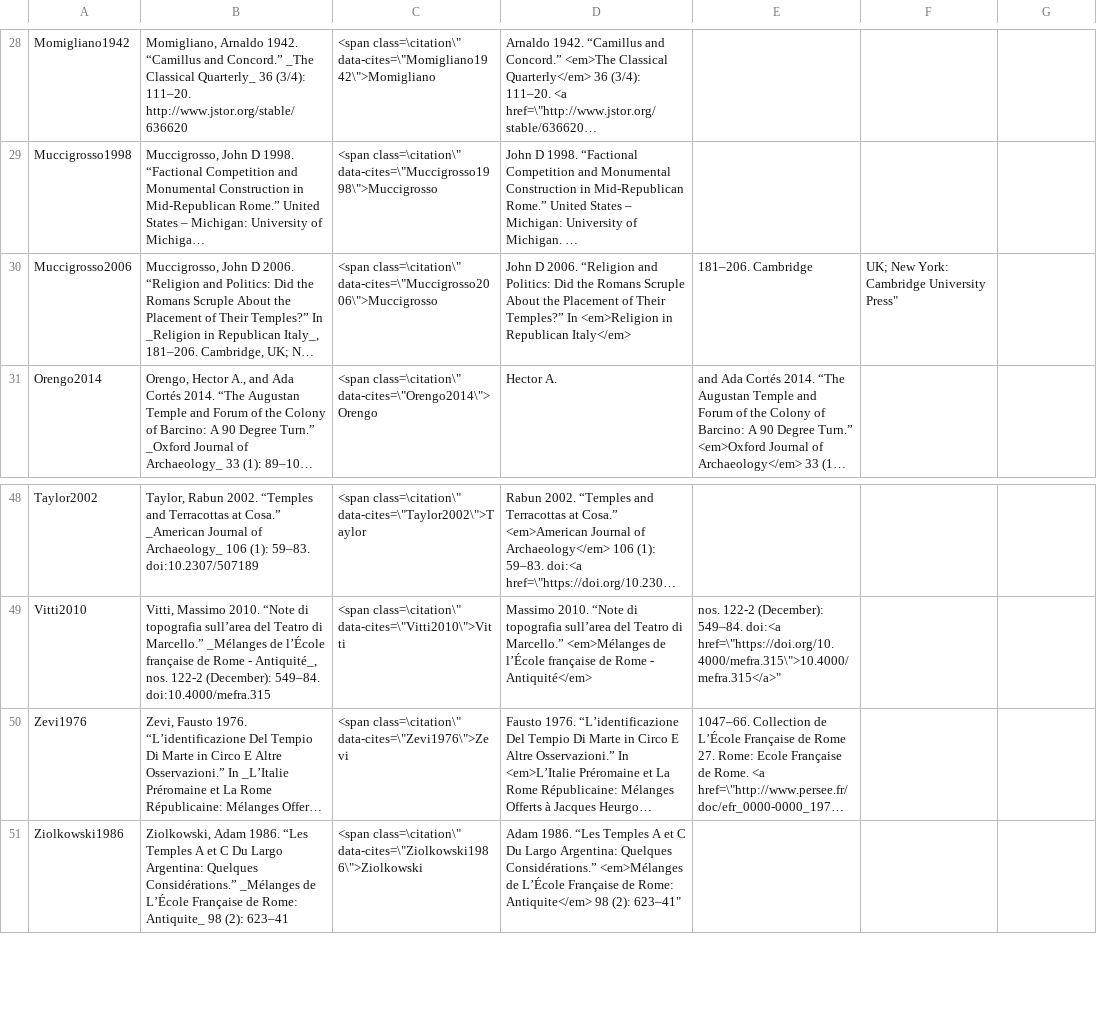
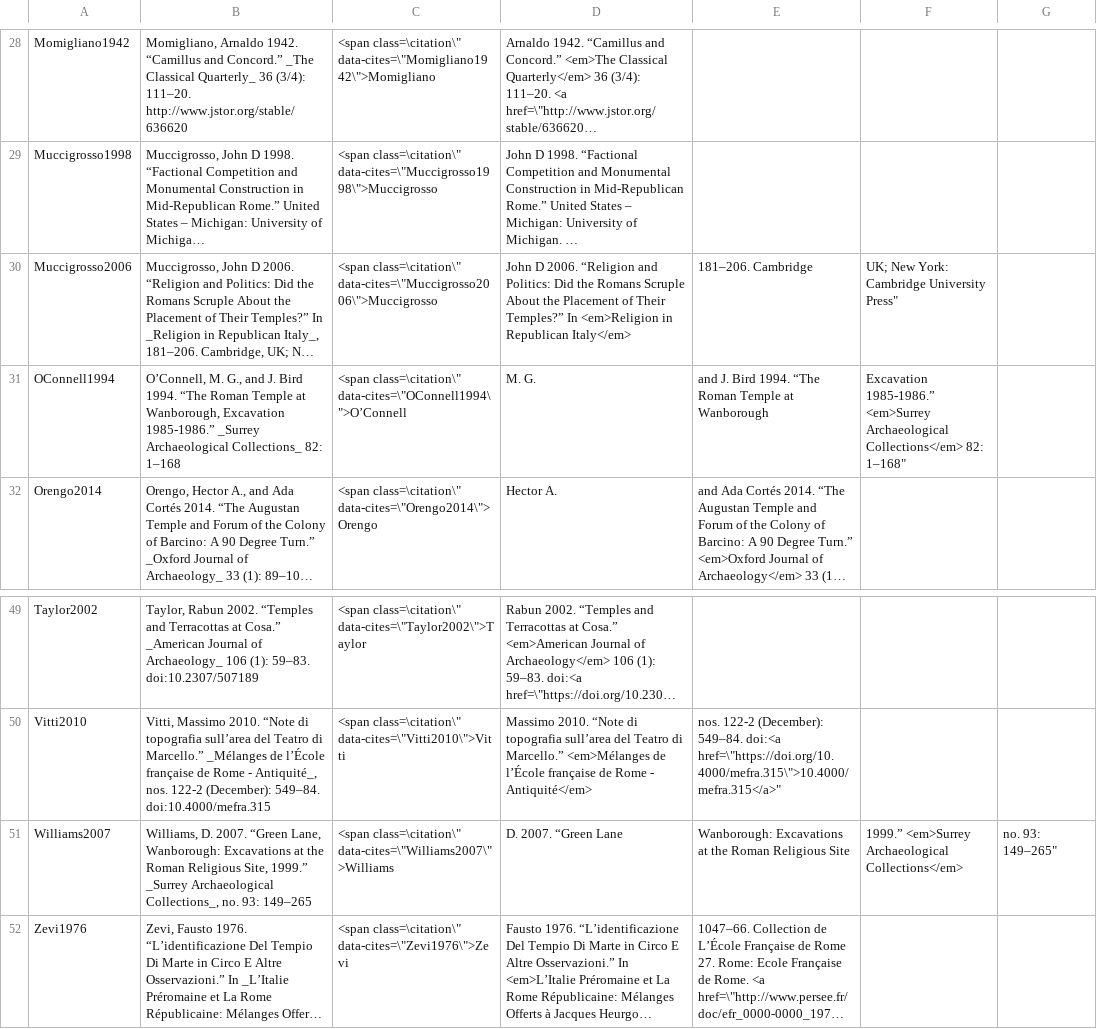
Before and after one commit to Jmuccigr/temples, a CSV file: bibliography.csv, drawn as a sheet; only a part is shown, gaps mark what is left out; the shorter side is filled out with more unchanged rows; long unchanged cells end in …; the diff names each change by its address in the sheet, - before the commit and + after, or states it on an @@ line.

Commit message:
Automated update

```diff
--- a/bibliography.csv
+++ b/bibliography.csv
+row 31: OConnell1994 | O’Connell, M. G., and J. Bird 1994. “The Roman Temple at Wanborough, Excavation 1985-1986.” _Surrey Archaeological Collections_ 82: 1–168 | <span class=\citation\" data-cites=\"OConnell1994\">O’Connell | M. G. | and J. Bird 1994. “The Roman Temple at Wanborough | Excavation 1985-1986.” <em>Surrey Archaeological Collections</em> 82: 1–168"
+row 51: Williams2007 | Williams, D. 2007. “Green Lane, Wanborough: Excavations at the Roman Religious Site, 1999.” _Surrey Archaeological Collections_, no. 93: 149–265 | <span class=\citation\" data-cites=\"Williams2007\">Williams | D. 2007. “Green Lane | Wanborough: Excavations at the Roman Religious Site | 1999.” <em>Surrey Archaeological Collections</em> | no. 93: 149–265"
```
